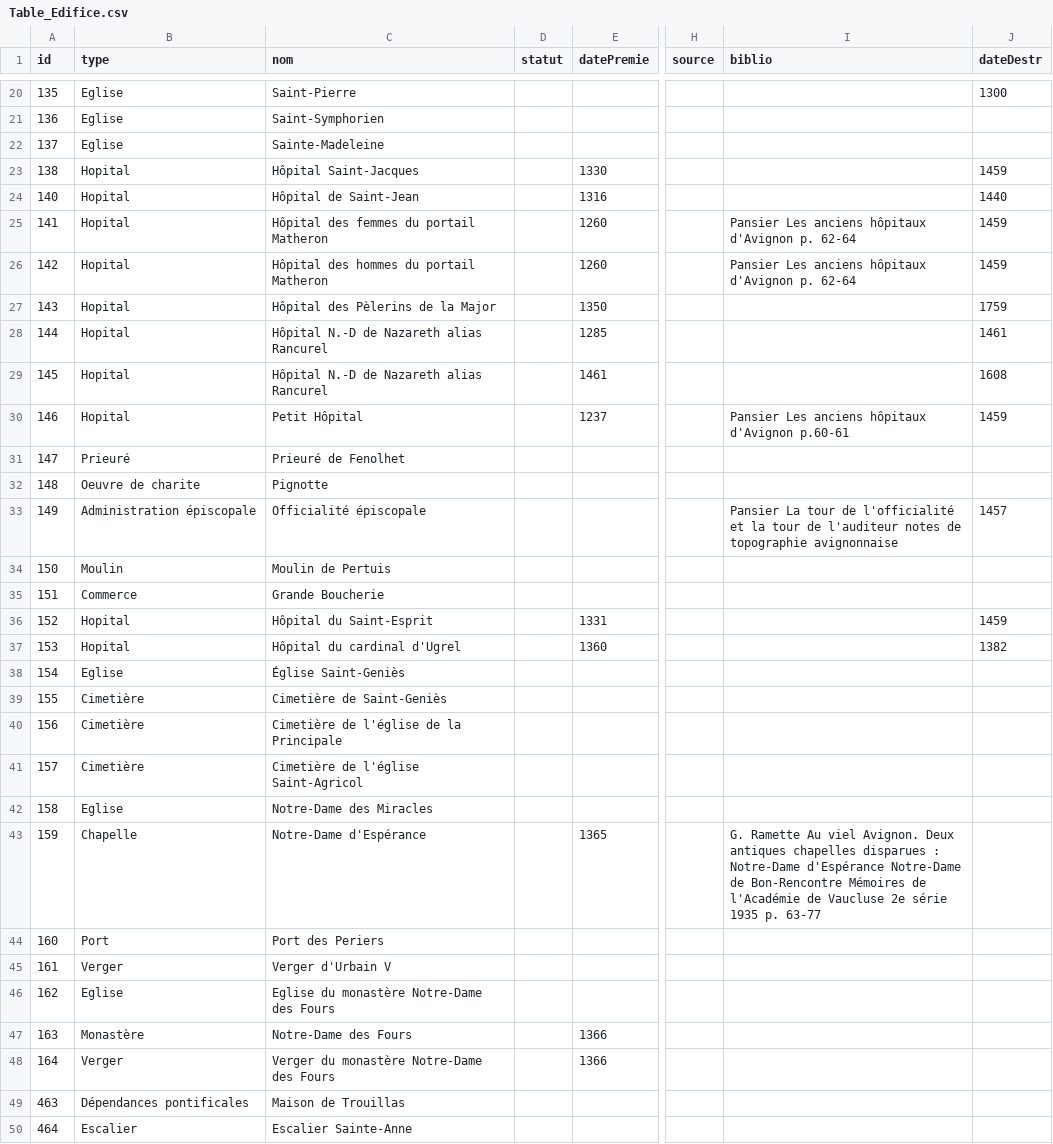
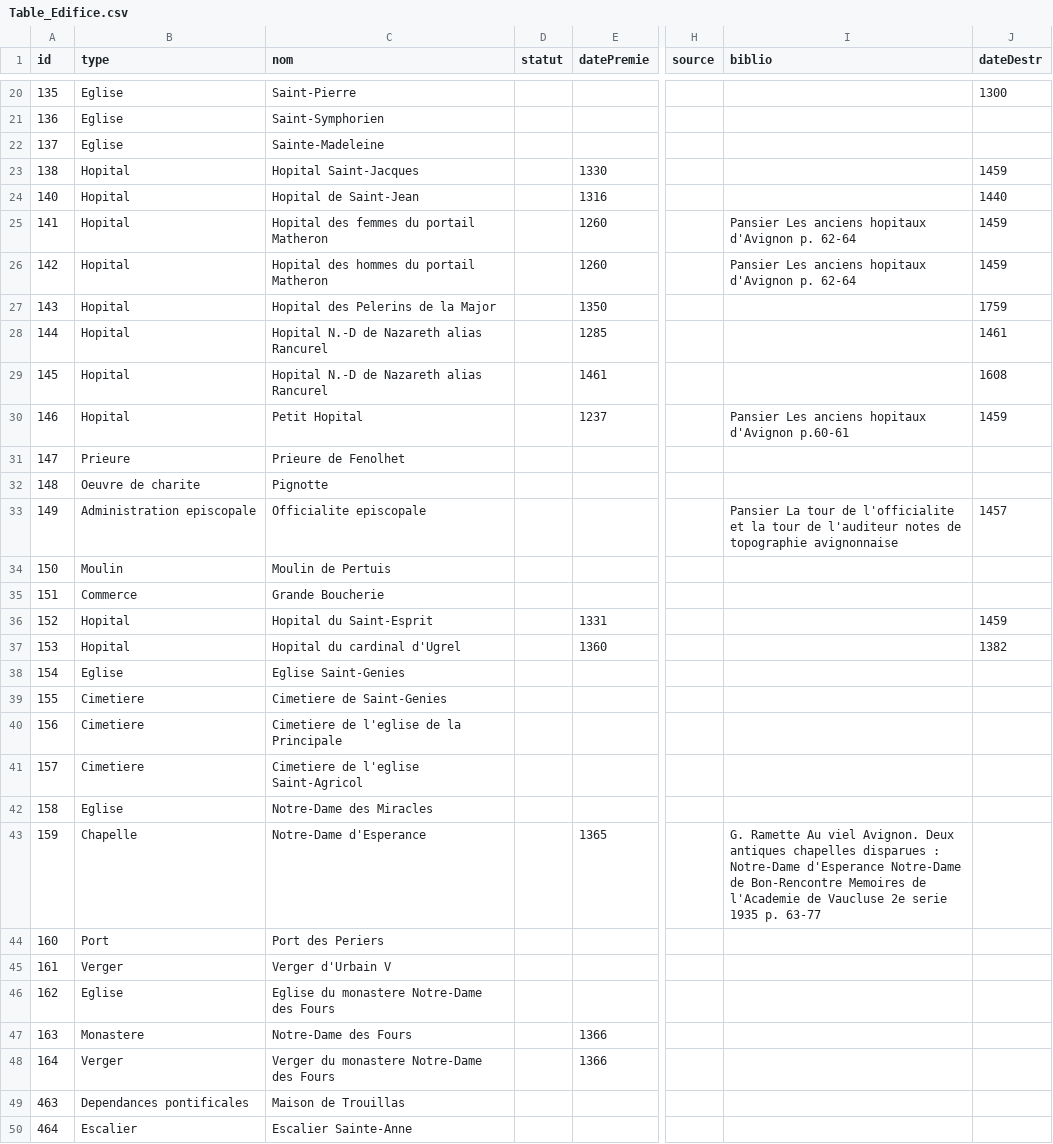
Before and after one commit to CompNet/MedievalAvignon, a CSV file: in/analysis/Table_Edifice.csv, drawn as a sheet; only a part is shown, gaps mark what is left out; the diff covers the shown part only; the diff names each change by its address in the sheet, - before the commit and + after, or states it on an @@ line.

```diff
--- a/in/analysis/Table_Edifice.csv
+++ b/in/analysis/Table_Edifice.csv
-C23 (nom): Hôpital Saint-Jacques
+C23 (nom): Hopital Saint-Jacques
-C24 (nom): Hôpital de Saint-Jean
+C24 (nom): Hopital de Saint-Jean
-C25 (nom): Hôpital des femmes du portail Matheron
+C25 (nom): Hopital des femmes du portail Matheron
-I25:I26 (biblio): …Les anciens hôpitaux d'Avignon p.…
+I25:I26 (biblio): …Les anciens hopitaux d'Avignon p.…
-C26 (nom): Hôpital des hommes du portail Matheron
+C26 (nom): Hopital des hommes du portail Matheron
-C27 (nom): Hôpital des Pèlerins de la Major
+C27 (nom): Hopital des Pelerins de la Major
-C28:C29 (nom): Hôpital N.-D de Nazareth alias Rancurel
+C28:C29 (nom): Hopital N.-D de Nazareth alias Rancurel
-C30 (nom): Petit Hôpital
+C30 (nom): Petit Hopital
-I30 (biblio): …Les anciens hôpitaux d'Avignon p.60-61
+I30 (biblio): …Les anciens hopitaux d'Avignon p.60-61
-B31 (type): Prieuré
+B31 (type): Prieure
-C31 (nom): Prieuré de Fenolhet
+C31 (nom): Prieure de Fenolhet
-B33 (type): Administration épiscopale
+B33 (type): Administration episcopale
-C33 (nom): Officialité épiscopale
+C33 (nom): Officialite episcopale
-I33 (biblio): …tour de l'officialité et la…
+I33 (biblio): …tour de l'officialite et la…
-C36 (nom): Hôpital du Saint-Esprit
+C36 (nom): Hopital du Saint-Esprit
-C37 (nom): Hôpital du cardinal d'Ugrel
+C37 (nom): Hopital du cardinal d'Ugrel
-C38 (nom): Église Saint-Geniès
+C38 (nom): Eglise Saint-Genies
-B39:B41 (type): Cimetière
+B39:B41 (type): Cimetiere
-C39 (nom): Cimetière de Saint-Geniès
+C39 (nom): Cimetiere de Saint-Genies
-C40 (nom): Cimetière de l'église de la Principale
+C40 (nom): Cimetiere de l'eglise de la Principale
-C41 (nom): Cimetière de l'église Saint-Agricol
+C41 (nom): Cimetiere de l'eglise Saint-Agricol
-C43 (nom): Notre-Dame d'Espérance
+C43 (nom): Notre-Dame d'Esperance
-I43 (biblio): …: Notre-Dame d'Espérance Notre-Dame de Bon-Rencontre Mémoires de l'Académie de Vaucluse 2e série 1935 p.…
+I43 (biblio): …: Notre-Dame d'Esperance Notre-Dame de Bon-Rencontre Memoires de l'Academie de Vaucluse 2e serie 1935 p.…
-C46 (nom): Eglise du monastère Notre-Dame des Fours
+C46 (nom): Eglise du monastere Notre-Dame des Fours
-B47 (type): Monastère
+B47 (type): Monastere
-C48 (nom): Verger du monastère Notre-Dame des Fours
+C48 (nom): Verger du monastere Notre-Dame des Fours
-B49 (type): Dépendances pontificales
+B49 (type): Dependances pontificales
```
Also changed, not shown: 40 edited cells elsewhere in this file, in/analysis/Rue_Courte.csv, in/analysis/Table_Bourg.csv, 2 other files.
